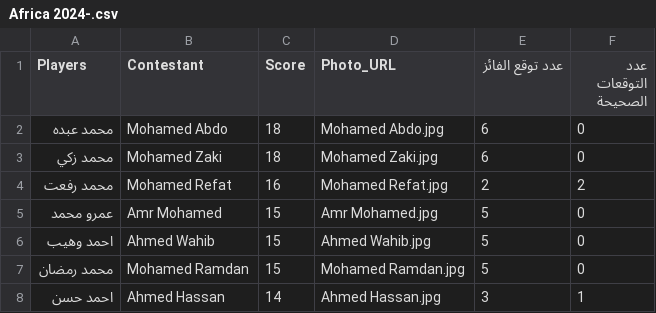
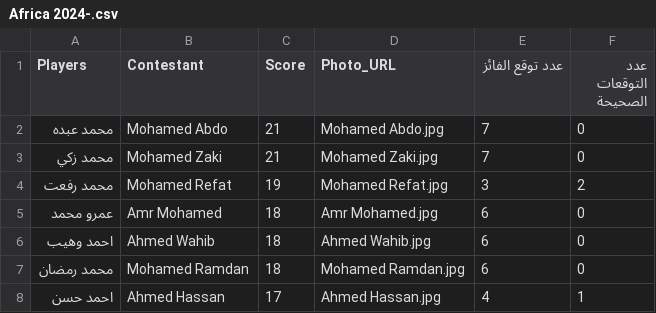
Before and after one commit to Ahmed0Hassan0/competition, a CSV file: Africa 2024-.csv, drawn as a sheet.

Commit message:
Add files via upload

```diff
--- a/Africa 2024-.csv
+++ b/Africa 2024-.csv
@@ -1,8 +1,8 @@
 Players,Contestant,Score,Photo_URL,عدد توقع الفائز,عدد التوقعات الصحيحة
-محمد عبده,Mohamed Abdo,18,Mohamed Abdo.jpg,6,0
-محمد زكي,Mohamed Zaki,18,Mohamed Zaki.jpg,6,0
-محمد رفعت,Mohamed Refat,16,Mohamed Refat.jpg,2,2
-عمرو محمد,Amr Mohamed,15,Amr Mohamed.jpg,5,0
-احمد وهيب,Ahmed Wahib,15,Ahmed Wahib.jpg,5,0
-محمد رمضان,Mohamed Ramdan,15,Mohamed Ramdan.jpg,5,0
-احمد حسن,Ahmed Hassan,14,Ahmed Hassan.jpg,3,1
+محمد عبده,Mohamed Abdo,21,Mohamed Abdo.jpg,7,0
+محمد زكي,Mohamed Zaki,21,Mohamed Zaki.jpg,7,0
+محمد رفعت,Mohamed Refat,19,Mohamed Refat.jpg,3,2
+عمرو محمد,Amr Mohamed,18,Amr Mohamed.jpg,6,0
+احمد وهيب,Ahmed Wahib,18,Ahmed Wahib.jpg,6,0
+محمد رمضان,Mohamed Ramdan,18,Mohamed Ramdan.jpg,6,0
+احمد حسن,Ahmed Hassan,17,Ahmed Hassan.jpg,4,1
```
